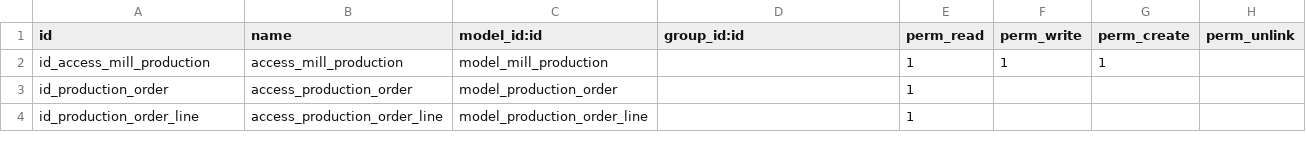
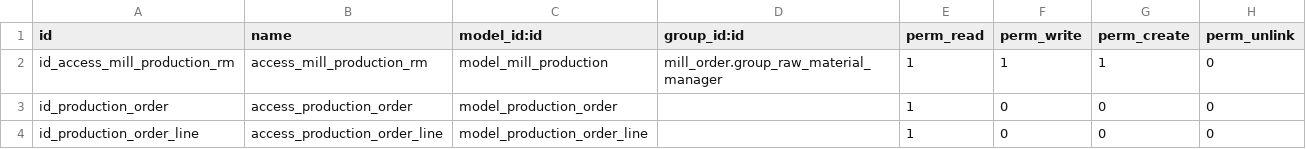
Before and after one commit to shivam1111/singla, a CSV file: mill_production/security/ir.model.access.csv, drawn as a sheet; the diff names each change by its address in the sheet, - before the commit and + after, or states it on an @@ line.

```diff
--- a/mill_production/security/ir.model.access.csv
+++ b/mill_production/security/ir.model.access.csv
-A2 (id): id_access_mill_production
+A2 (id): id_access_mill_production_rm
-B2 (name): access_mill_production
+B2 (name): access_mill_production_rm
-D2 (group_id:id): (empty)
+D2 (group_id:id): mill_order.group_raw_material_manager
-H2:H4 (perm_unlink): (empty)
+H2:H4 (perm_unlink): 0
-F3:F4 (perm_write): (empty)
+F3:F4 (perm_write): 0
-G3:G4 (perm_create): (empty)
+G3:G4 (perm_create): 0
```
Also changed, not shown: chemical_compositions/security/ir.model.access.csv, mill_order/security/ir.model.access.csv, 3 other files.
